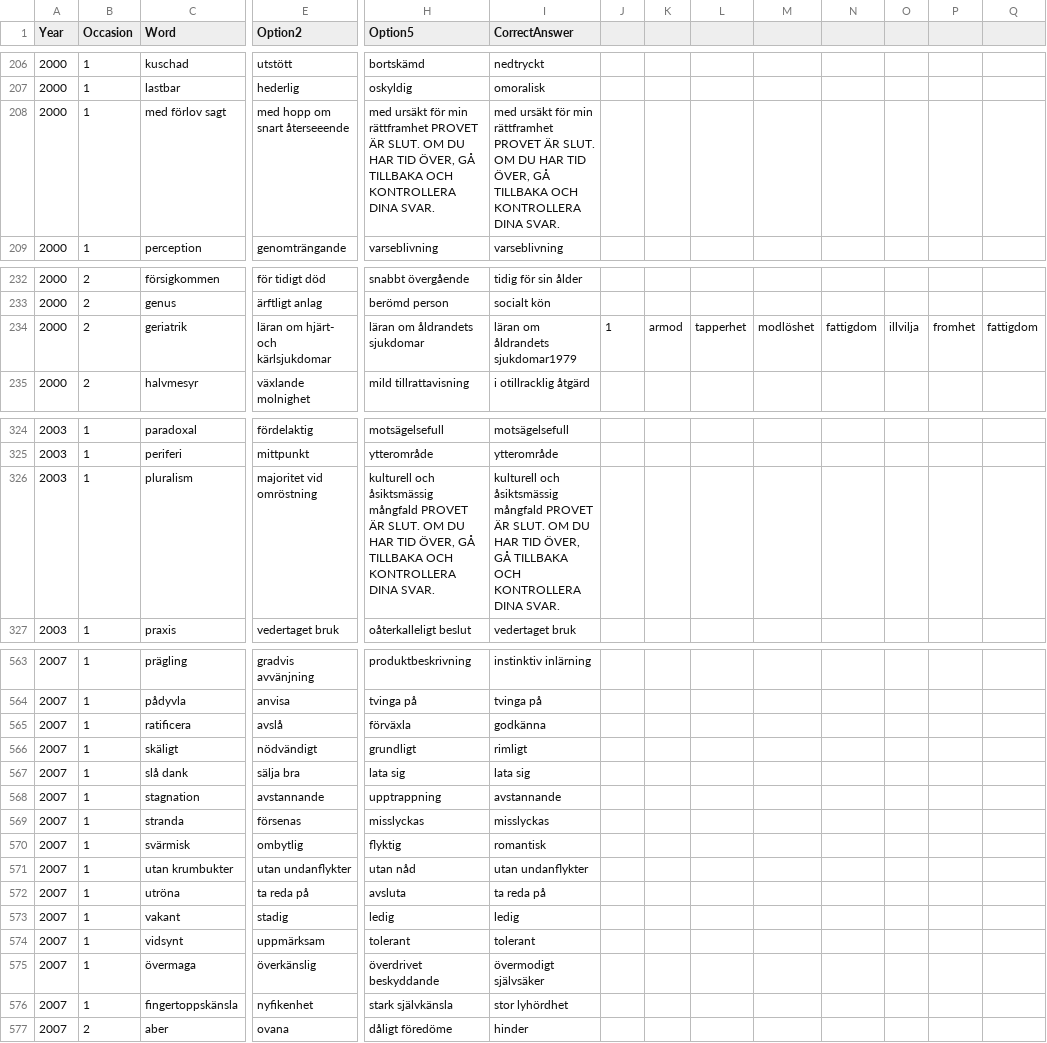
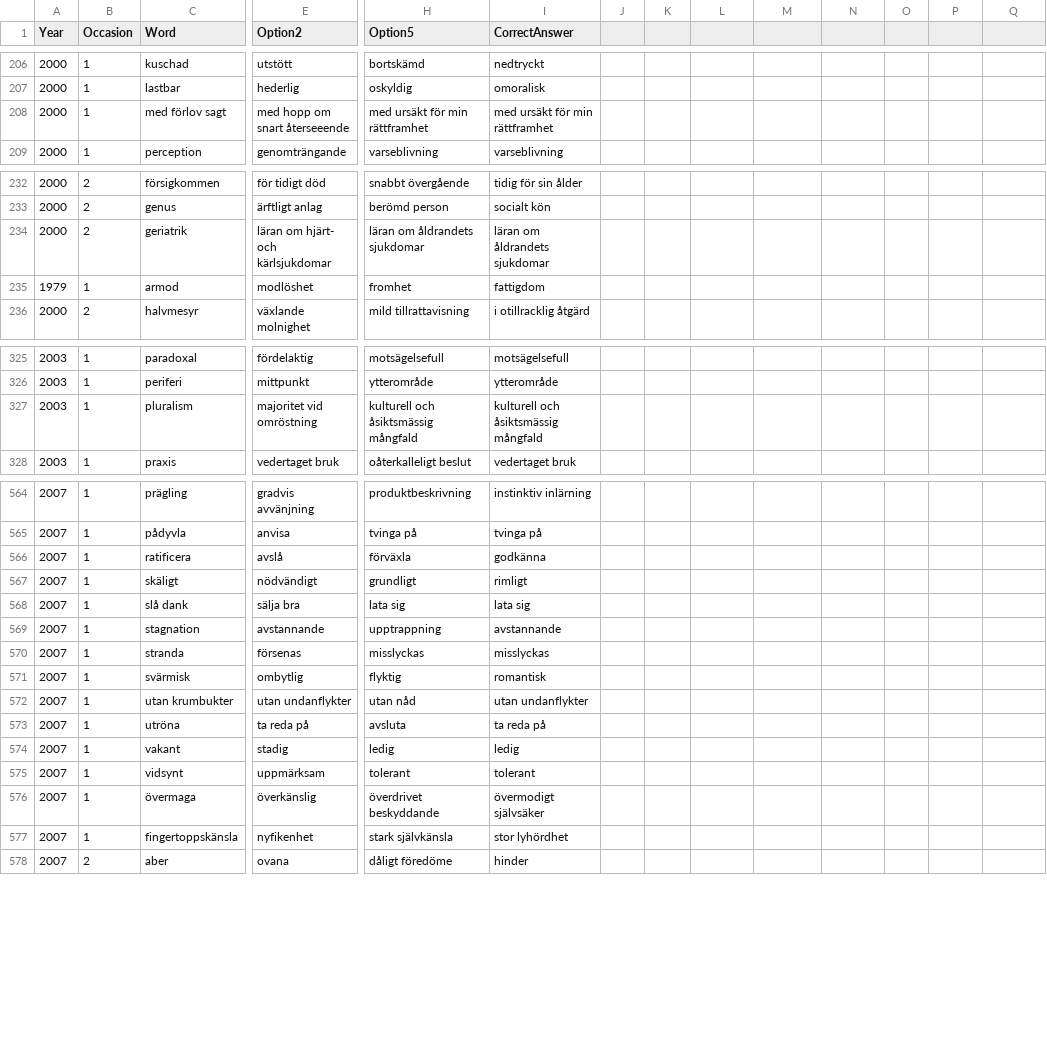
Before and after one commit to MarkusSvensson/hp-words, a CSV file: hp_words.csv, drawn as a sheet; only a part is shown, gaps mark what is left out; addresses are those after the commit; rows hold the shown columns only; the diff covers the shown part only; the diff names each change by its address in the sheet, - before the commit and + after, or states it on an @@ line.

Commit message:
Cleaned data from malformating

```diff
--- a/hp_words.csv
+++ b/hp_words.csv
-H208 (Option5): …min rättframhet PROVET ÄR SLUT. OM DU HAR TID ÖVER, GÅ TILLBAKA OCH KONTROLLERA DINA SVAR.
+H208 (Option5): …min rättframhet
-I208 (CorrectAnswer): …min rättframhet PROVET ÄR SLUT. OM DU HAR TID ÖVER, GÅ TILLBAKA OCH KONTROLLERA DINA SVAR.
+I208 (CorrectAnswer): …min rättframhet
-I234 (CorrectAnswer): läran om åldrandets sjukdomar1979
+I234 (CorrectAnswer): läran om åldrandets sjukdomar
-J234: 1
+J234: (empty)
-K234: armod
+K234: (empty)
-L234: tapperhet
+L234: (empty)
-M234: modlöshet
+M234: (empty)
-N234: fattigdom
+N234: (empty)
-O234: illvilja
+O234: (empty)
-P234: fromhet
+P234: (empty)
-Q234: fattigdom
+Q234: (empty)
+row 235: 1979 | 1 | armod | modlöshet | fromhet | fattigdom
-H327 (Option5): …åsiktsmässig mångfald PROVET ÄR SLUT. OM DU HAR TID ÖVER, GÅ TILLBAKA OCH KONTROLLERA DINA SVAR.
+H327 (Option5): …åsiktsmässig mångfald
-I327 (CorrectAnswer): …åsiktsmässig mångfald PROVET ÄR SLUT. OM DU HAR TID ÖVER, GÅ TILLBAKA OCH KONTROLLERA DINA SVAR.
+I327 (CorrectAnswer): …åsiktsmässig mångfald
-C566 (Word): ratiﬁcera
+C566 (Word): ratificera
-H571 (Option5): ﬂyktig
+H571 (Option5): flyktig
-E572 (Option2): utan undanﬂykter
+E572 (Option2): utan undanflykter
-I572 (CorrectAnswer): utan undanﬂykter
+I572 (CorrectAnswer): utan undanflykter
-C577 (Word): ﬁngertoppskänsla
+C577 (Word): fingertoppskänsla
-E577 (Option2): nyﬁkenhet
+E577 (Option2): nyfikenhet
```
Also changed, not shown: 22 edited cells elsewhere in this file, 1 other file.
